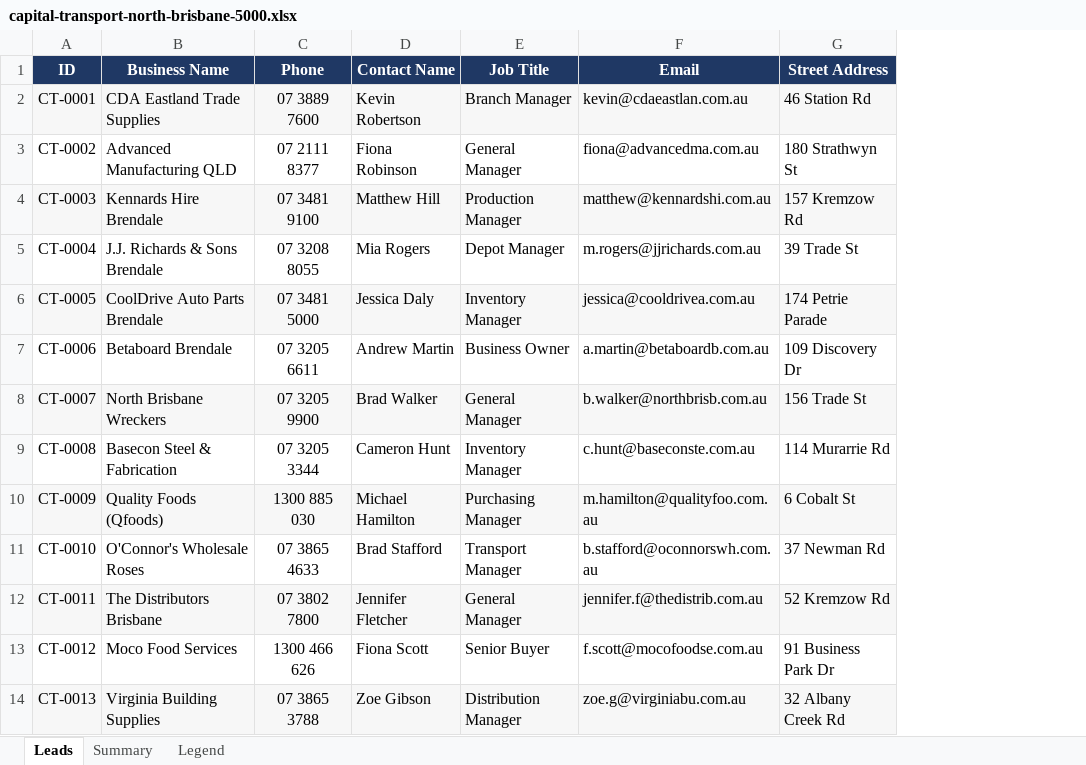
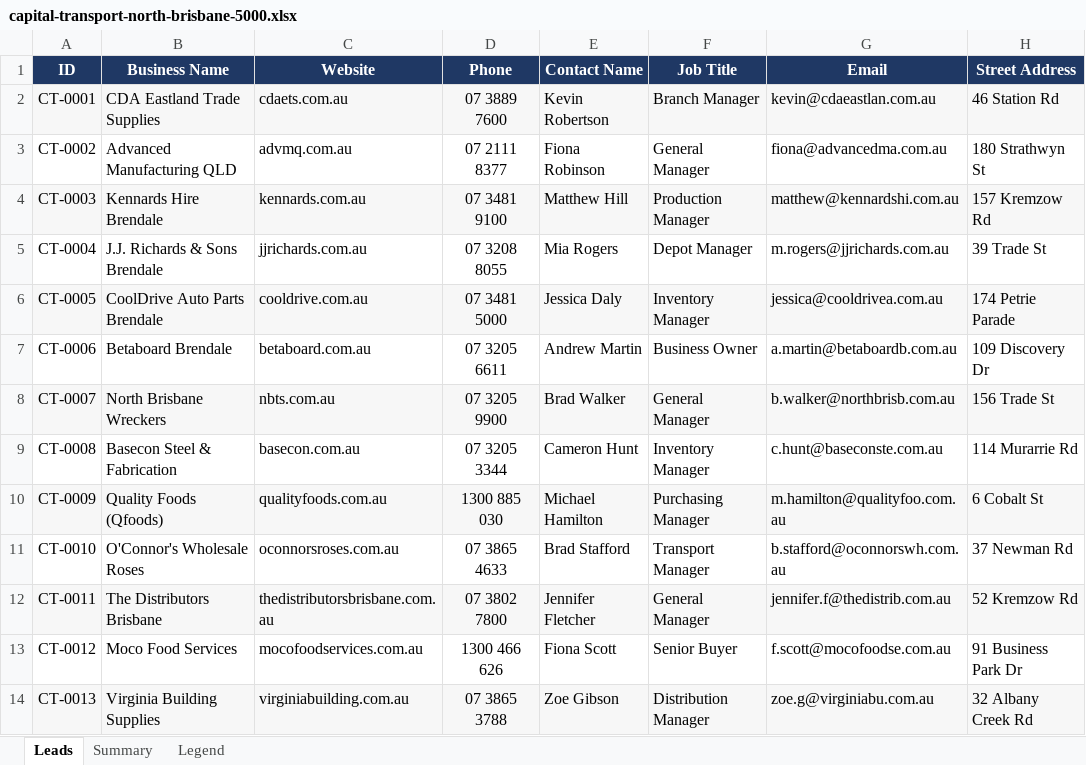
Before and after one commit to Jackoaschutt/vertex-marketing-, an Excel workbook: leads/capital-transport-north-brisbane-5000.xlsx, sheet Leads, drawn as a sheet; only a part is shown; values as stored, in another font and other column widths than the file's, no borders; the diff names each change by its address in the sheet, - before the commit and + after, or states it on an @@ line.

```diff
--- a/leads/capital-transport-north-brisbane-5000.xlsx (sheet Leads)
+++ b/leads/capital-transport-north-brisbane-5000.xlsx (sheet Leads)
+column C (Website), rows 2-14: cdaets.com.au | advmq.com.au | kennards.com.au | jjrichards.com.au | cooldrive.com.au | betaboard.com.au | nbts.com.au | basecon.com.au | qualityfoods.com.au | oconnorsroses.com.au | thedistributorsbrisbane.com.au | mocofoodservices.com.au | virginiabuilding.com.au
```
Also changed, not shown: sheet Summary, sheet Legend.
